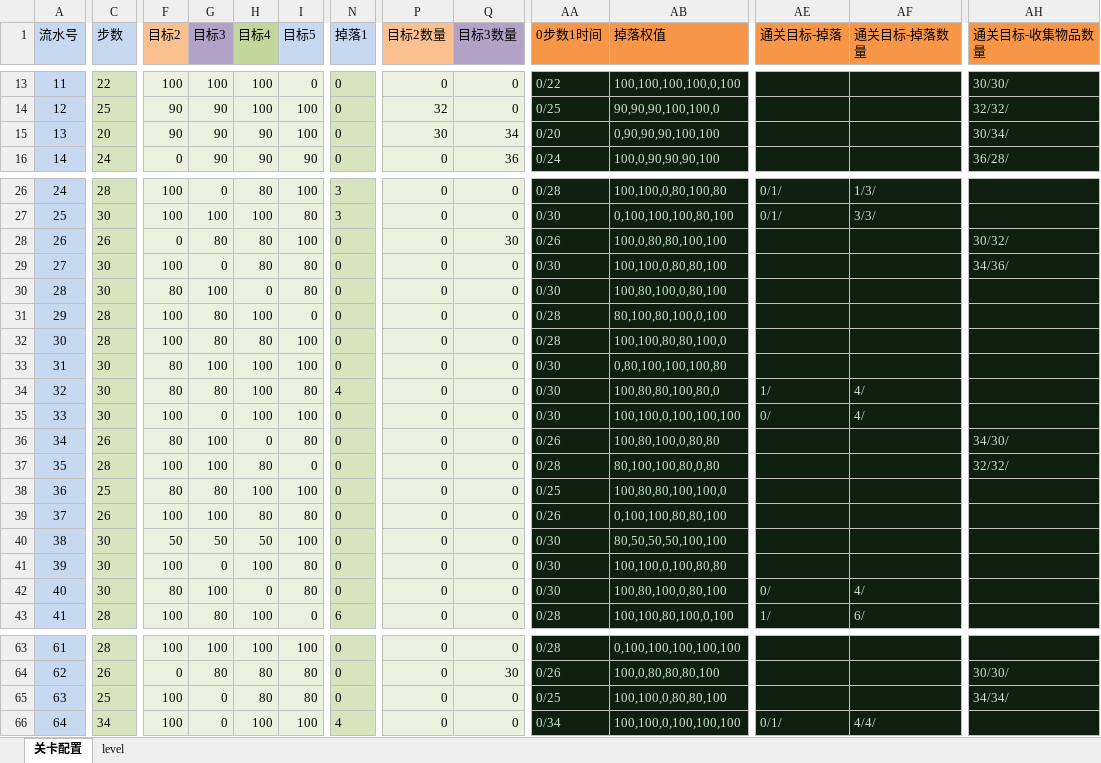
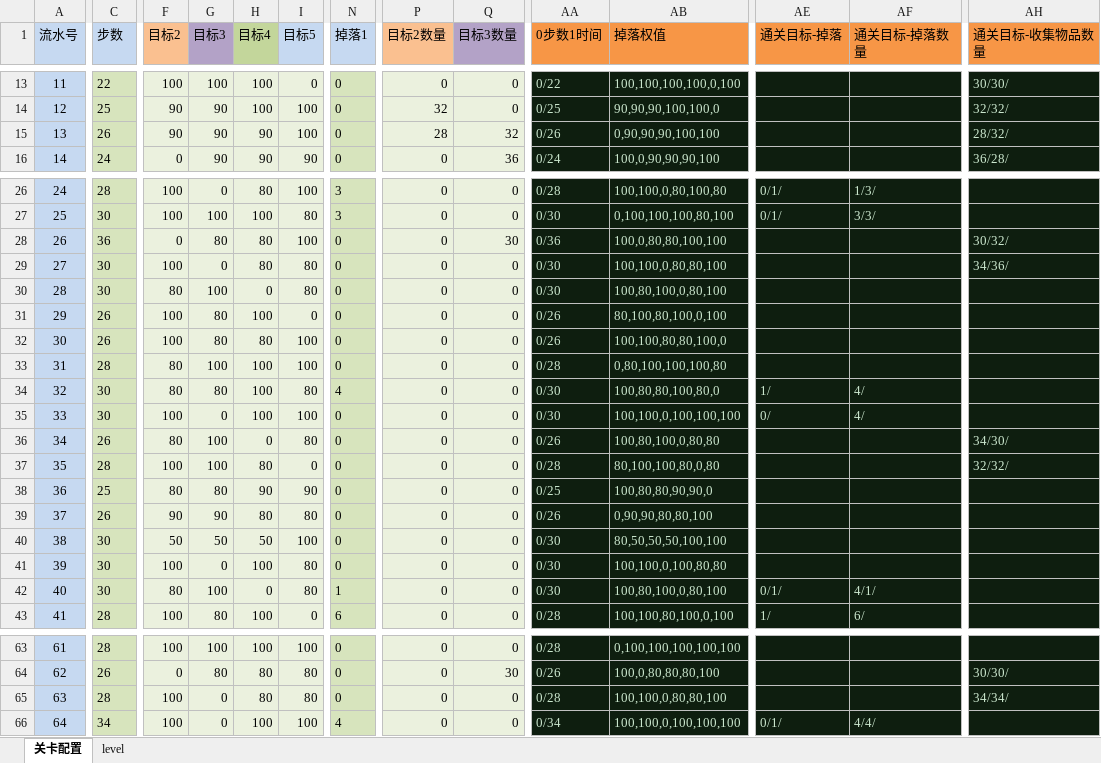
Before and after one commit to jonntd/zhoulu, an Excel workbook: JuiceFlow文档/JuiceFlowLevel.xlsm, sheet 关卡配置, drawn as a sheet; only a part is shown, gaps mark what is left out; values as stored, in another font and other column widths than the file's, no borders; conditional formats not drawn; the diff names each change by its address in the sheet, - before the commit and + after, or states it on an @@ line.

Commit message:
调整关卡难度

```diff
--- a/JuiceFlow文档/JuiceFlowLevel.xlsm (sheet 关卡配置)
+++ b/JuiceFlow文档/JuiceFlowLevel.xlsm (sheet 关卡配置)
-C15 (步数): 20
+C15 (步数): 26
-P15 (目标2数量): 30
+P15 (目标2数量): 28
-Q15 (目标3数量): 34
+Q15 (目标3数量): 32
-AA15 (0步数1时间): 0/20
+AA15 (0步数1时间): 0/26
-AH15 (通关目标-收集物品数量): 30/34/
+AH15 (通关目标-收集物品数量): 28/32/
-C28 (步数): 26
+C28 (步数): 36
-AA28 (0步数1时间): 0/26
+AA28 (0步数1时间): 0/36
-C31:C32 (步数): 28
+C31:C32 (步数): 26
-AA31:AA32 (0步数1时间): 0/28
+AA31:AA32 (0步数1时间): 0/26
-C33 (步数): 30
+C33 (步数): 28
-AA33 (0步数1时间): 0/30
+AA33 (0步数1时间): 0/28
-H38 (目标4): 100
+H38 (目标4): 90
-I38 (目标5): 100
+I38 (目标5): 90
-AB38 (掉落权值): 100,80,80,100,100,0
+AB38 (掉落权值): 100,80,80,90,90,0
-F39 (目标2): 100
+F39 (目标2): 90
-G39 (目标3): 100
+G39 (目标3): 90
-AB39 (掉落权值): 0,100,100,80,80,100
+AB39 (掉落权值): 0,90,90,80,80,100
-N42 (掉落1): 0
+N42 (掉落1): 1
-AE42 (通关目标-掉落): 0/
+AE42 (通关目标-掉落): 0/1/
-AF42 (通关目标-掉落数量): 4/
+AF42 (通关目标-掉落数量): 4/1/
-C65 (步数): 25
+C65 (步数): 28
-AA65 (0步数1时间): 0/25
+AA65 (0步数1时间): 0/28
```
Also changed, not shown: sheet level.
